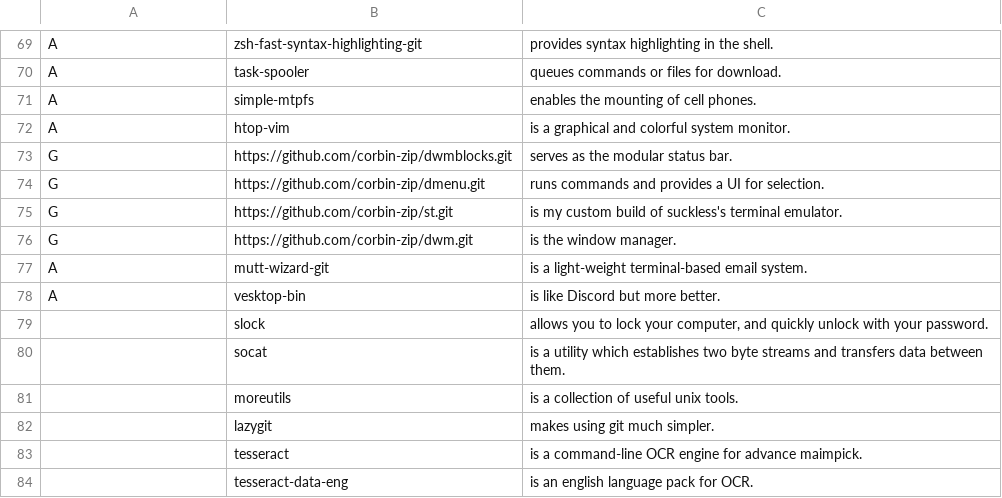
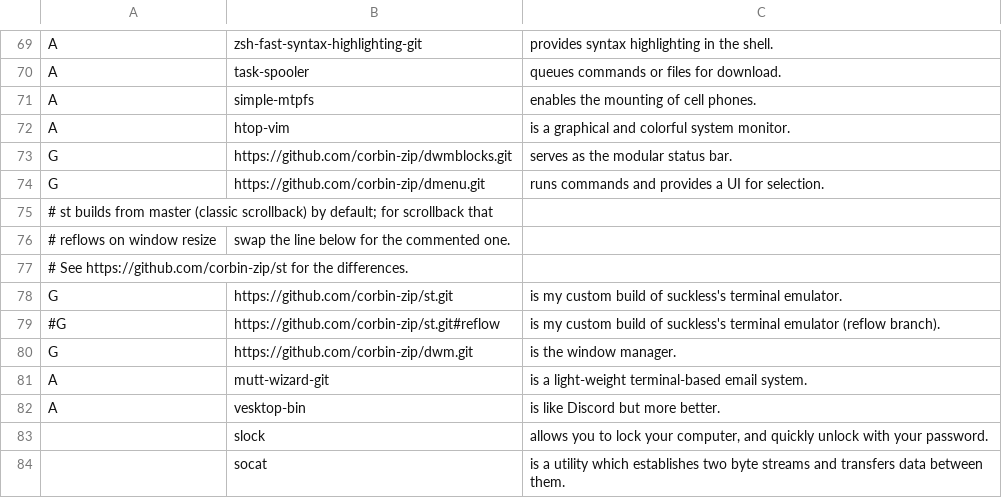
Before and after one commit to corbin-zip/CARBS, a CSV file: progs.csv, drawn as a sheet; only a part is shown, gaps mark what is left out; the shorter side is filled out with more unchanged rows.

Commit message:
support git branches & add info about st reflow branch

```diff
--- a/progs.csv
+++ b/progs.csv
@@ -74,3 +74,7 @@ G,https://github.com/corbin-zip/dwmblocks.git,"serves as the modular status bar.
 G,https://github.com/corbin-zip/dmenu.git,"runs commands and provides a UI for selection."
+# st builds from master (classic scrollback) by default; for scrollback that
+# reflows on window resize, swap the line below for the commented one.
+# See https://github.com/corbin-zip/st for the differences.
 G,https://github.com/corbin-zip/st.git,"is my custom build of suckless's terminal emulator."
+#G,https://github.com/corbin-zip/st.git#reflow,"is my custom build of suckless's terminal emulator (reflow branch)."
 G,https://github.com/corbin-zip/dwm.git,"is the window manager."
```
Also changed, not shown: 2 other files.
